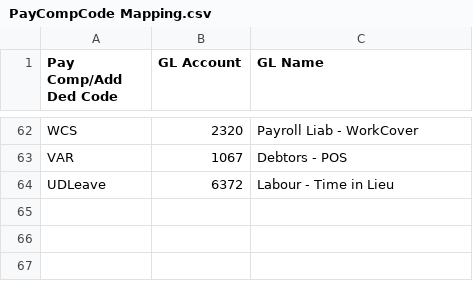
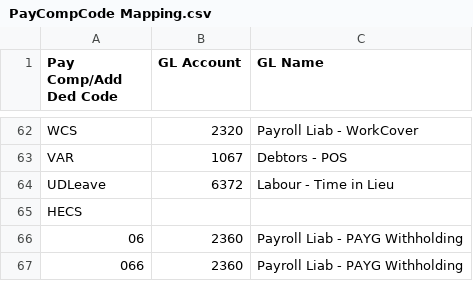
Before and after one commit to yyi921/labour_rec, a CSV file: data/PayCompCode Mapping.csv, drawn as a sheet; only a part is shown, gaps mark what is left out.

```diff
--- a/data/PayCompCode Mapping.csv
+++ b/data/PayCompCode Mapping.csv
@@ -64 +64,4 @@ VAR,1067,Debtors - POS
 UDLeave,6372,Labour - Time in Lieu
+HECS,,
+06,2360,Payroll Liab - PAYG Withholding
+066,2360,Payroll Liab - PAYG Withholding
```
Also changed, not shown: 1 other file.
